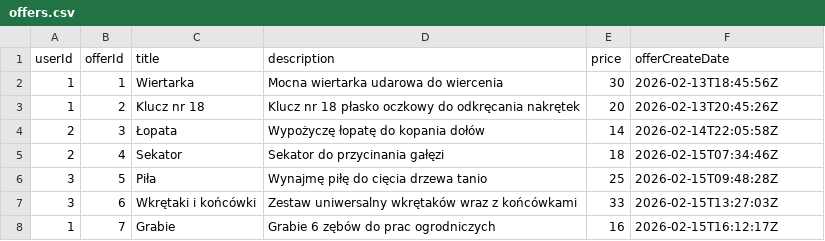
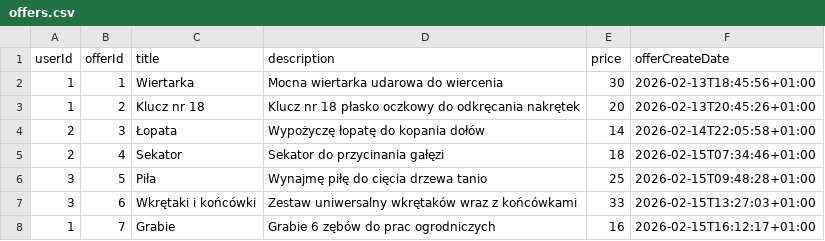
Before and after one commit to DanBed666/RentAThingAPI, a CSV file: data/offers.csv, drawn as a sheet.

Commit message:
Edit dates in csv files

```diff
--- a/data/offers.csv
+++ b/data/offers.csv
@@ -1,8 +1,8 @@
 userId,offerId,title,description,price,offerCreateDate
-1,1,Wiertarka,Mocna wiertarka udarowa do wiercenia,30,2026-02-13T18:45:56Z
-1,2,Klucz nr 18,Klucz nr 18 płasko oczkowy do odkręcania nakrętek,20,2026-02-13T20:45:26Z
-2,3,Łopata,Wypożyczę łopatę do kopania dołów,14,2026-02-14T22:05:58Z
-2,4,Sekator,Sekator do przycinania gałęzi,18,2026-02-15T07:34:46Z
-3,5,Piła,Wynajmę piłę do cięcia drzewa tanio,25,2026-02-15T09:48:28Z
-3,6,Wkrętaki i końcówki,Zestaw uniwersalny wkrętaków wraz z końcówkami,33,2026-02-15T13:27:03Z
-1,7,Grabie,Grabie 6 zębów do prac ogrodniczych,16,2026-02-15T16:12:17Z
+1,1,Wiertarka,Mocna wiertarka udarowa do wiercenia,30,2026-02-13T18:45:56+01:00
+1,2,Klucz nr 18,Klucz nr 18 płasko oczkowy do odkręcania nakrętek,20,2026-02-13T20:45:26+01:00
+2,3,Łopata,Wypożyczę łopatę do kopania dołów,14,2026-02-14T22:05:58+01:00
+2,4,Sekator,Sekator do przycinania gałęzi,18,2026-02-15T07:34:46+01:00
+3,5,Piła,Wynajmę piłę do cięcia drzewa tanio,25,2026-02-15T09:48:28+01:00
+3,6,Wkrętaki i końcówki,Zestaw uniwersalny wkrętaków wraz z końcówkami,33,2026-02-15T13:27:03+01:00
+1,7,Grabie,Grabie 6 zębów do prac ogrodniczych,16,2026-02-15T16:12:17+01:00
```
Also changed, not shown: data/users.csv.
